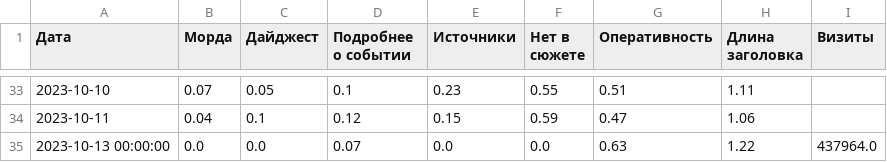
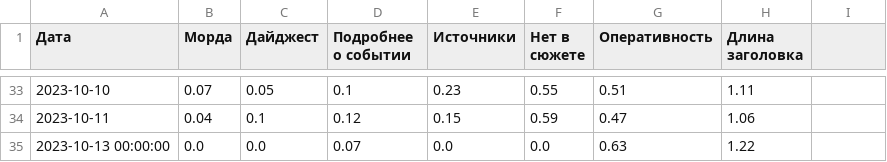
Before and after one commit to VBorodulya/dn, a CSV file: dzen_ratios_visits.csv, drawn as a sheet; only a part is shown, gaps mark what is left out; the diff names each change by its address in the sheet, - before the commit and + after, or states it on an @@ line.

Commit message:
Update dzen_ratios_visits.csv

```diff
--- a/dzen_ratios_visits.csv
+++ b/dzen_ratios_visits.csv
-I1: Визиты
+I1: (empty)
-I35: 437964.0
+I35: (empty)
```
